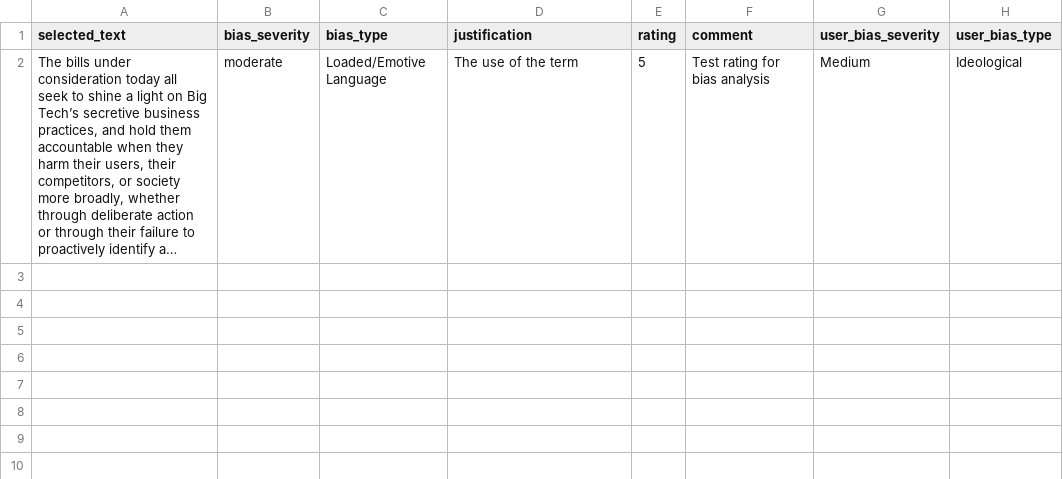
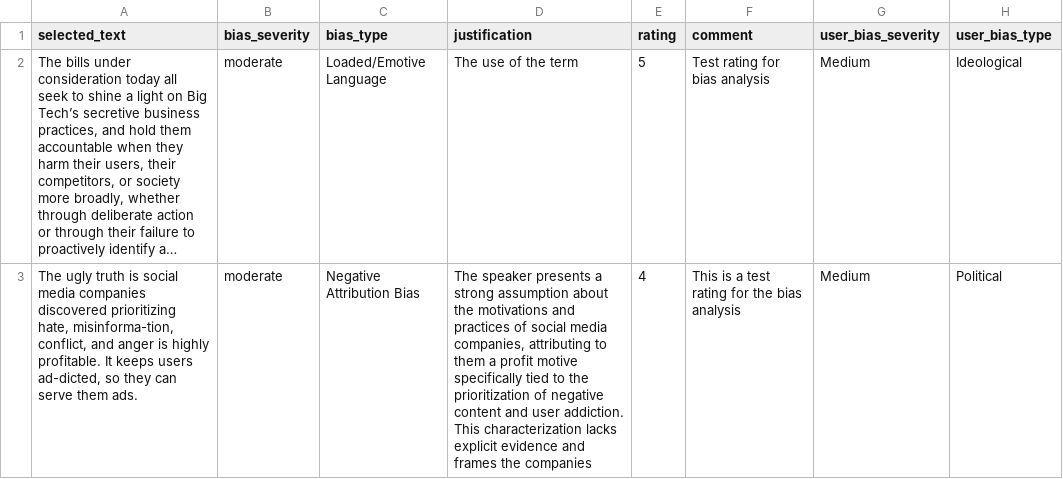
Before and after one commit to karthiksreedhar/step-final, a CSV file: results.csv, drawn as a sheet; long unchanged cells end in …; the diff names each change by its address in the sheet, - before the commit and + after, or states it on an @@ line.

```diff
--- a/results.csv
+++ b/results.csv
+row 3: The ugly truth is social media companies discovered prioritizing hate, misinforma-tion, conflict, and anger is highly profitable. It keeps users ad-dicted, so they can serve them ads. | moderate | Negative Attribution Bias | The speaker presents a strong assumption about the motivations and practices of social media companies, attributing to them a profit motive specifically tied to the prioritization of negative content and user addiction. This characterization lacks explicit evidence and frames the companies | 4 | This is a test rating for the bias analysis | Medium | Political
```
Also changed, not shown: 4 other files.
